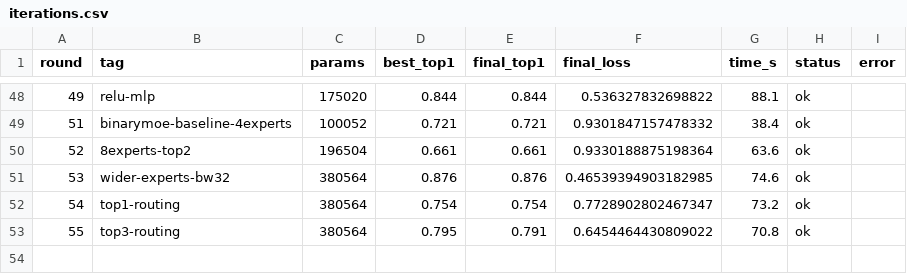
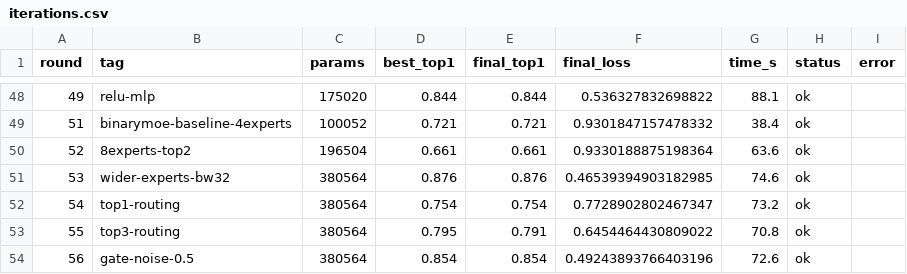
Before and after one commit to G-reen-vibe/bitforge, a CSV file: results/iterations.csv, drawn as a sheet; only a part is shown, gaps mark what is left out; the diff names each change by its address in the sheet, - before the commit and + after, or states it on an @@ line.

Commit message:
Iter r56: gate_noise=0.5 (top1 0.854, regression)
Lower gate noise hurts load balancing. Reverted to 1.0.

```diff
--- a/results/iterations.csv
+++ b/results/iterations.csv
+row 54: 56 | gate-noise-0.5 | 380564 | 0.854 | 0.854 | 0.49243893766403196 | 72.6 | ok
```
